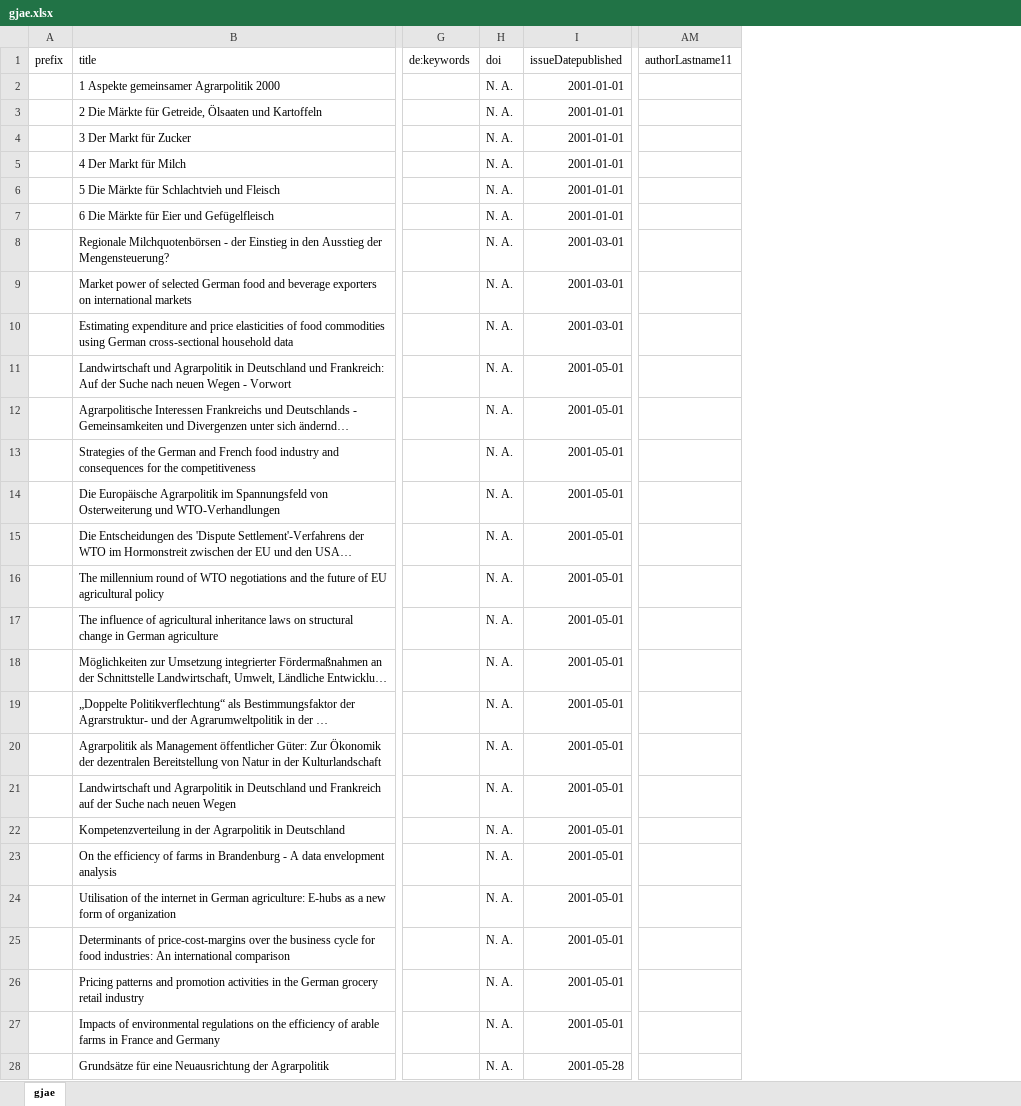
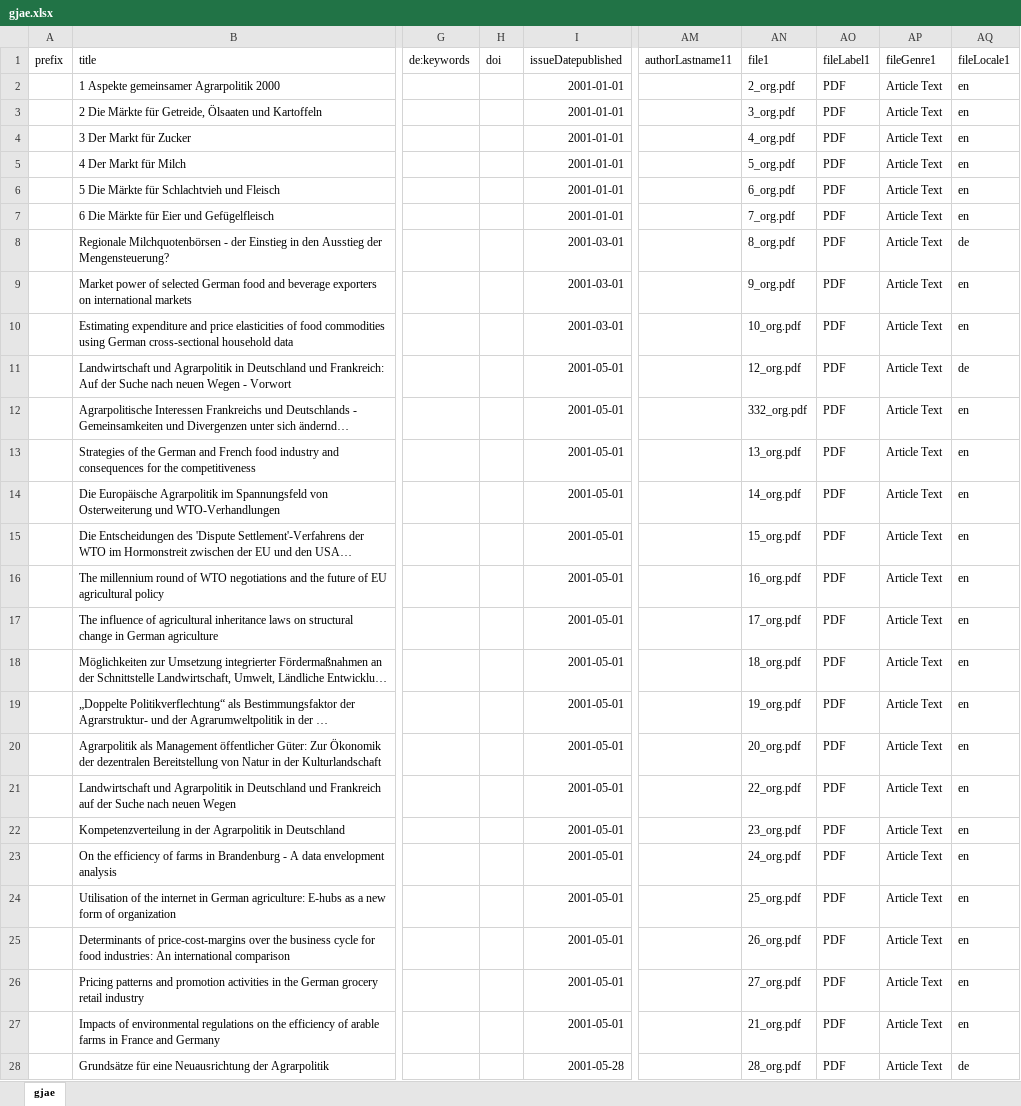
Before and after one commit to withanage/tsvConverter, an Excel workbook: ARTICLES_INPUT/gjae.xlsx, sheet gjae, drawn as a sheet; only a part is shown, gaps mark what is left out; long unchanged cells end in …; values as stored, in another font and other column widths than the file's, no borders; the diff covers the shown part only; the diff names each change by its address in the sheet, - before the commit and + after, or states it on an @@ line.

Commit message:
update

```diff
--- a/ARTICLES_INPUT/gjae.xlsx (sheet gjae)
+++ b/ARTICLES_INPUT/gjae.xlsx (sheet gjae)
+column AN (file1), rows 2-28: 2_org.pdf | 3_org.pdf | 4_org.pdf | 5_org.pdf | 6_org.pdf | 7_org.pdf | 8_org.pdf | 9_org.pdf | 10_org.pdf | 12_org.pdf | 332_org.pdf | 13_org.pdf | 14_org.pdf | 15_org.pdf | 16_org.pdf | 17_org.pdf | 18_org.pdf | 19_org.pdf | 20_org.pdf | 22_org.pdf | 23_org.pdf | 24_org.pdf | 25_org.pdf | 26_org.pdf | 27_org.pdf | 21_org.pdf | 28_org.pdf
+column AO (fileLabel1), rows 2-28: all PDF
+column AP (fileGenre1), rows 2-28: all Article Text
+column AQ (fileLocale1), rows 2-28: en | en | en | en | en | en | de | en | en | de | en | en | en | en | en | en | en | en | en | en | en | en | en | en | en | en | de
-H2:H28 (doi): N. A.
+H2:H28 (doi): (empty)
```
Also changed, not shown: 719 edited cells elsewhere in this sheet.
